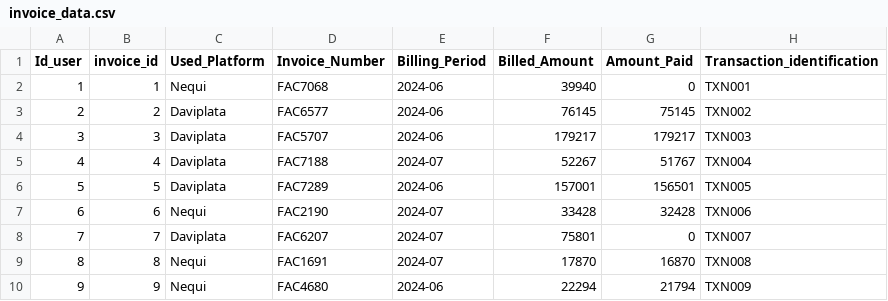
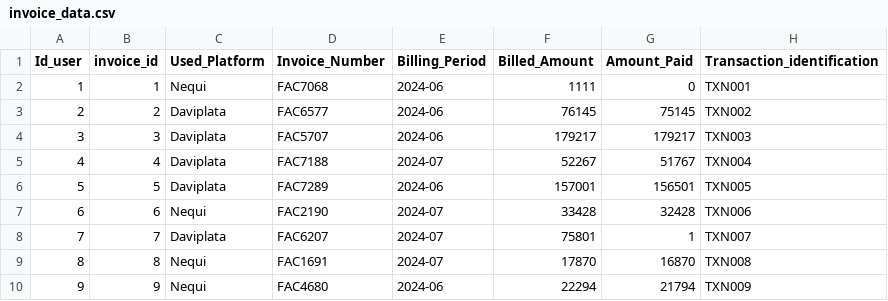
Before and after one commit to Reyleal360/prueba-de-desempe-o-Base-de-datos-, a CSV file: Prueba de desempeño/backend/upload/invoice_data.csv, drawn as a sheet; only a part is shown.

```diff
--- a/Prueba de desempeño/backend/upload/invoice_data.csv
+++ b/Prueba de desempeño/backend/upload/invoice_data.csv
@@ -1,3 +1,3 @@
 Id_user,invoice_id ,Used_Platform,Invoice_Number,Billing_Period,Billed_Amount,Amount_Paid,Transaction_identification
-1,1,Nequi,FAC7068,2024-06,39940,0,TXN001
+1,1,Nequi,FAC7068,2024-06,1111,0,TXN001
 2,2,Daviplata,FAC6577,2024-06,76145,75145,TXN002
@@ -7,3 +7,3 @@ Id_user,invoice_id ,Used_Platform,Invoice_Number,Billing_Period,Billed_Amount,Am
 6,6,Nequi,FAC2190,2024-07,33428,32428,TXN006
-7,7,Daviplata,FAC6207,2024-07,75801,0,TXN007
+7,7,Daviplata,FAC6207,2024-07,75801,1,TXN007
 8,8,Nequi,FAC1691,2024-07,17870,16870,TXN008
```
Also changed, not shown: Prueba de desempeño/backend/upload/users.csv, 2 other files.
